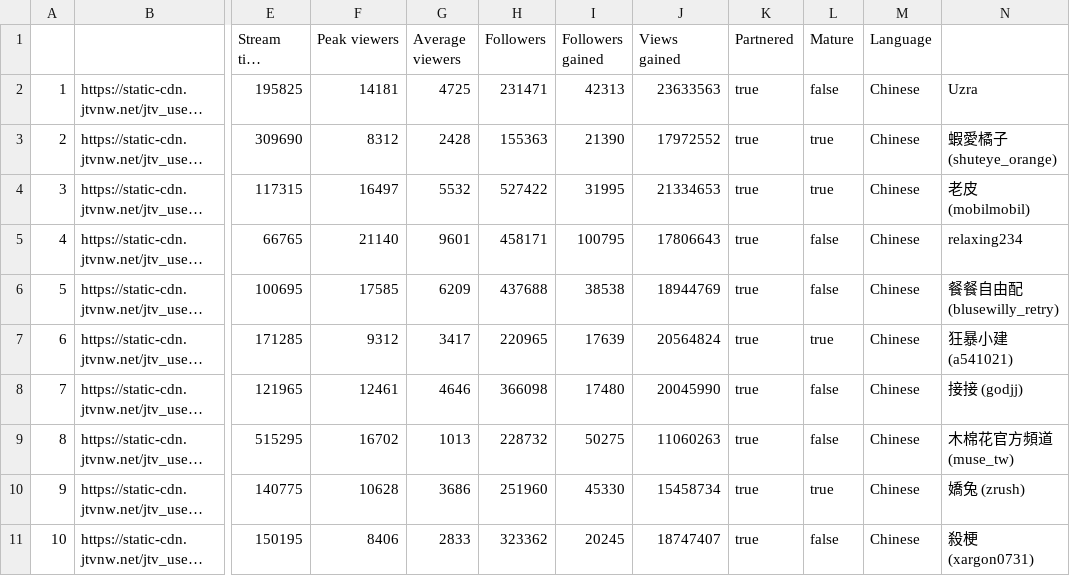
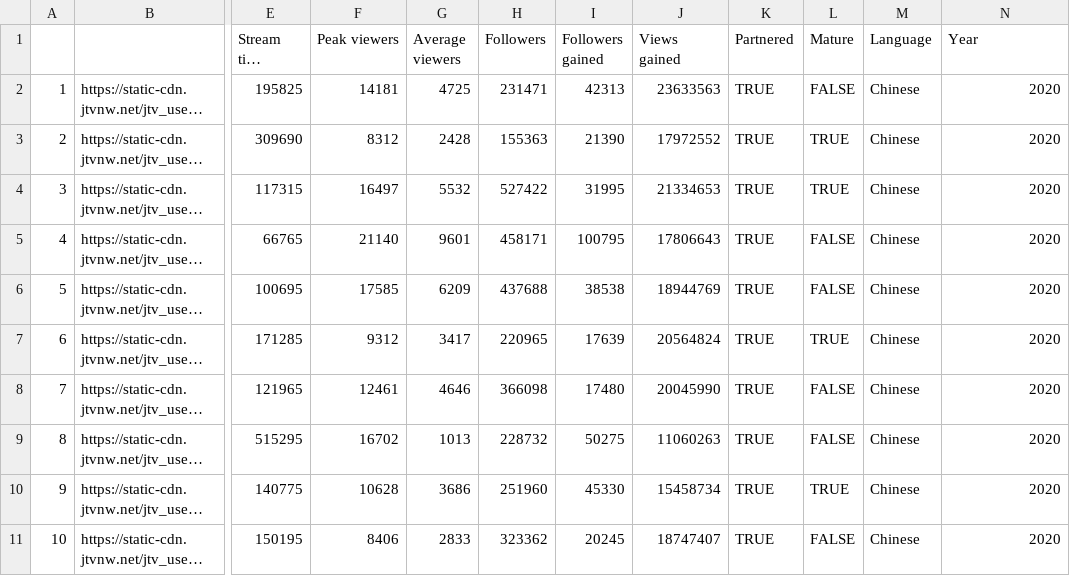
Before and after one commit to itsy24/Twitch_Success, a CSV file: Resources/2020__Streamer_List_Chinese.csv, drawn as a sheet; only a part is shown, gaps mark what is left out; long unchanged cells end in …; the diff names each change by its address in the sheet, - before the commit and + after, or states it on an @@ line.

```diff
--- a/Resources/2020__Streamer_List_Chinese.csv
+++ b/Resources/2020__Streamer_List_Chinese.csv
-N1: (empty)
+N1: Year
-K2:K11 (Partnered): true
+K2:K11 (Partnered): TRUE
-L2 (Mature): false
+L2 (Mature): FALSE
-N2 (Year): Uzra
+N2 (Year): 2020
-L3:L4 (Mature): true
+L3:L4 (Mature): TRUE
-N3 (Year): 蝦愛橘子 (shuteye_orange)
+N3 (Year): 2020
-N4 (Year): 老皮 (mobilmobil)
+N4 (Year): 2020
-L5:L6 (Mature): false
+L5:L6 (Mature): FALSE
-N5 (Year): relaxing234
+N5 (Year): 2020
-N6 (Year): 餐餐自由配 (blusewilly_retry)
+N6 (Year): 2020
-L7 (Mature): true
+L7 (Mature): TRUE
-N7 (Year): 狂暴小建 (a541021)
+N7 (Year): 2020
-L8:L9 (Mature): false
+L8:L9 (Mature): FALSE
-N8 (Year): 接接 (godjj)
+N8 (Year): 2020
-N9 (Year): 木棉花官方頻道 (muse_tw)
+N9 (Year): 2020
-L10 (Mature): true
+L10 (Mature): TRUE
-N10 (Year): 嬌兔 (zrush)
+N10 (Year): 2020
-L11 (Mature): false
+L11 (Mature): FALSE
-N11 (Year): 殺梗 (xargon0731)
+N11 (Year): 2020
```
Also changed, not shown: Resources/2018_Streamer_List_Chinese_Hong_Kong.csv, Resources/2018_Streamer_List_Korean.csv, 31 other files.
